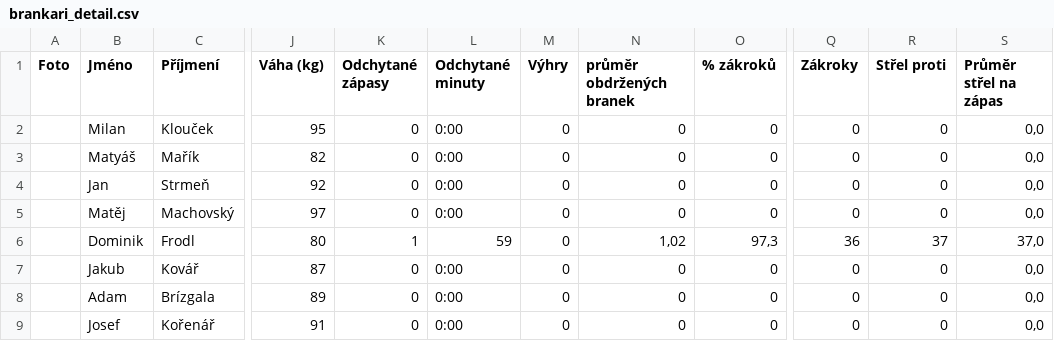
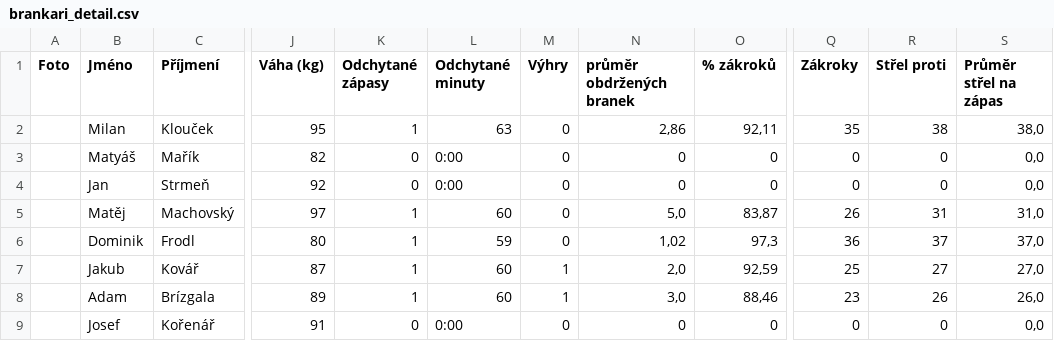
Before and after one commit to Adamos1511/ELH_IceStats, a CSV file: brankari_detail.csv, drawn as a sheet; only a part is shown, gaps mark what is left out; the diff covers the shown part only; the diff names each change by its address in the sheet, - before the commit and + after, or states it on an @@ line.

```diff
--- a/brankari_detail.csv
+++ b/brankari_detail.csv
-K2 (Odchytané zápasy): 0
+K2 (Odchytané zápasy): 1
-L2 (Odchytané minuty): 0:00
+L2 (Odchytané minuty): 63
-N2 (průměr obdržených branek): 0
+N2 (průměr obdržených branek): 2,86
-O2 (% zákroků): 0
+O2 (% zákroků): 92,11
-Q2 (Zákroky): 0
+Q2 (Zákroky): 35
-R2 (Střel proti): 0
+R2 (Střel proti): 38
-S2 (Průměr střel na zápas): 0,0
+S2 (Průměr střel na zápas): 38,0
-K5 (Odchytané zápasy): 0
+K5 (Odchytané zápasy): 1
-L5 (Odchytané minuty): 0:00
+L5 (Odchytané minuty): 60
-N5 (průměr obdržených branek): 0
+N5 (průměr obdržených branek): 5,0
-O5 (% zákroků): 0
+O5 (% zákroků): 83,87
-Q5 (Zákroky): 0
+Q5 (Zákroky): 26
-R5 (Střel proti): 0
+R5 (Střel proti): 31
-S5 (Průměr střel na zápas): 0,0
+S5 (Průměr střel na zápas): 31,0
-K7:K8 (Odchytané zápasy): 0
+K7:K8 (Odchytané zápasy): 1
-L7:L8 (Odchytané minuty): 0:00
+L7:L8 (Odchytané minuty): 60
-M7:M8 (Výhry): 0
+M7:M8 (Výhry): 1
-N7 (průměr obdržených branek): 0
+N7 (průměr obdržených branek): 2,0
-O7 (% zákroků): 0
+O7 (% zákroků): 92,59
-Q7 (Zákroky): 0
+Q7 (Zákroky): 25
-R7 (Střel proti): 0
+R7 (Střel proti): 27
-S7 (Průměr střel na zápas): 0,0
+S7 (Průměr střel na zápas): 27,0
-N8 (průměr obdržených branek): 0
+N8 (průměr obdržených branek): 3,0
-O8 (% zákroků): 0
+O8 (% zákroků): 88,46
-Q8 (Zákroky): 0
+Q8 (Zákroky): 23
-R8 (Střel proti): 0
+R8 (Střel proti): 26
-S8 (Průměr střel na zápas): 0,0
+S8 (Průměr střel na zápas): 26,0
```
Also changed, not shown: 60 edited cells elsewhere in this file, TabulkaELH.csv, hraci_detail.csv, 2 other files.
